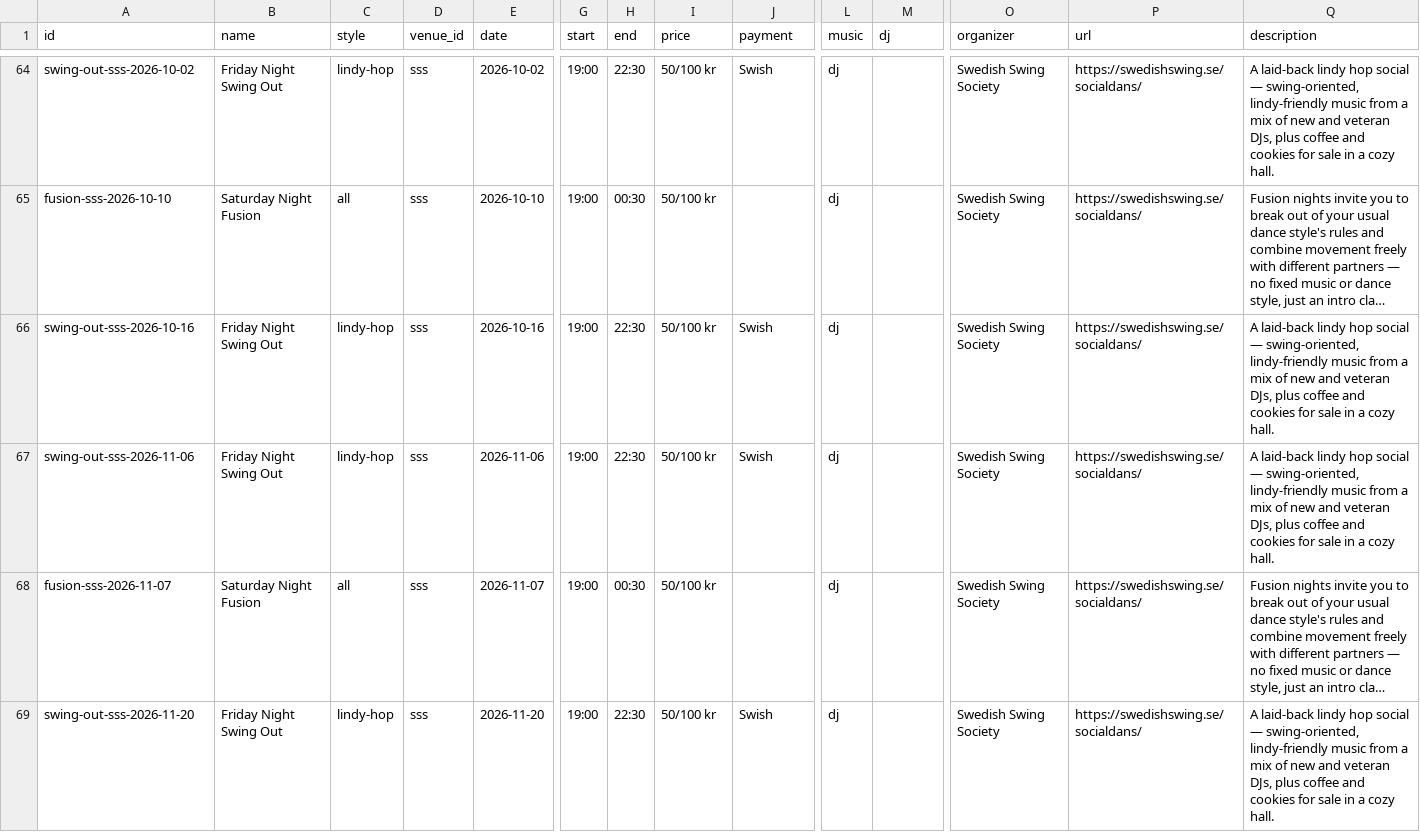
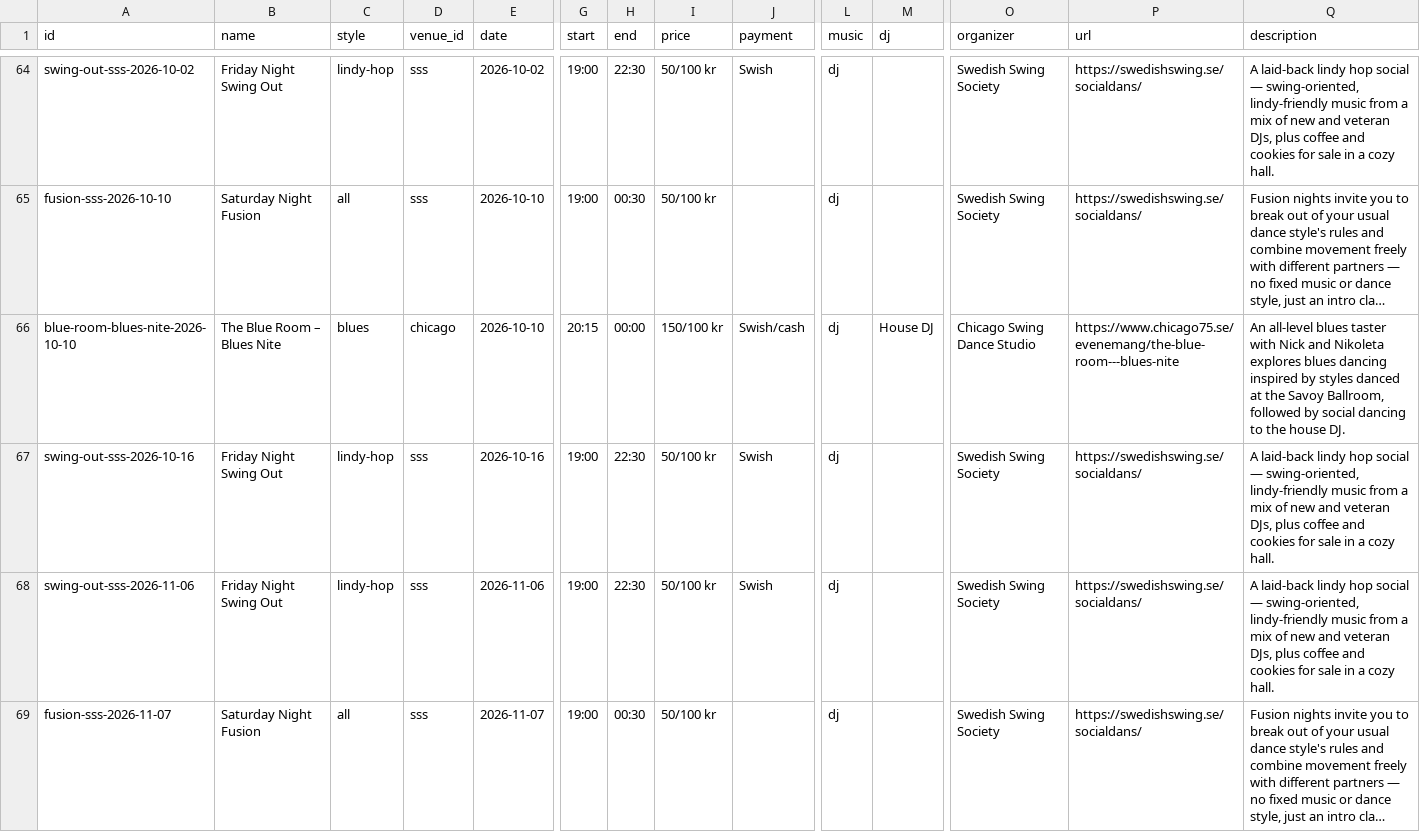
Before and after one commit to ranveeraggarwal/swsthlm, a CSV file: data/oneoffs.csv, drawn as a sheet; only a part is shown, gaps mark what is left out; the shorter side is filled out with more unchanged rows; long unchanged cells end in …; rows hold the shown columns only; the diff names each change by its address in the sheet, - before the commit and + after, or states it on an @@ line.

Commit message:
Add Blue Room Blues Nite event

```diff
--- a/data/oneoffs.csv
+++ b/data/oneoffs.csv
+row 66: blue-room-blues-nite-2026-10-10 | The Blue Room – Blues Nite | blues | chicago | 2026-10-10 | 20:15 | 00:00 | 150/100 kr | Swish/cash | dj | House DJ | Chicago Swing Dance Studio | https://www.chicago75.se/evenemang/the-blue-room---blues-nite | An all-level blues taster with Nick and Nikoleta explores blues dancing inspired by styles danced at the Savoy Ballroom, followed by social dancing to the house DJ.
```
